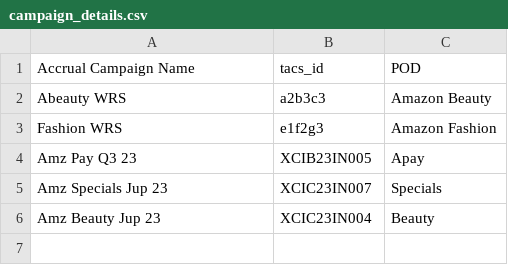
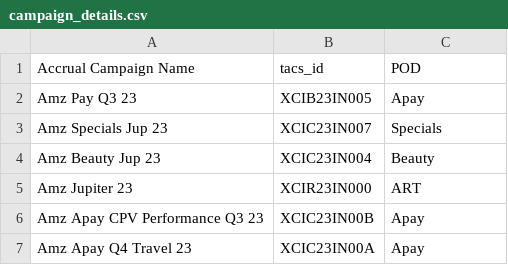
Before and after one commit to ishankagg/Python_flask_app, a CSV file: main_input_files/campaign_details.csv, drawn as a sheet.

```diff
--- a/main_input_files/campaign_details.csv
+++ b/main_input_files/campaign_details.csv
@@ -1,4 +1,2 @@
 Accrual Campaign Name,tacs_id,POD
-Abeauty WRS,a2b3c3,Amazon Beauty
-Fashion WRS,e1f2g3,Amazon Fashion
 Amz Pay Q3 23,XCIB23IN005,Apay
@@ -6 +4,4 @@ Amz Specials Jup 23,XCIC23IN007,Specials
 Amz Beauty Jup 23,XCIC23IN004,Beauty
+Amz Jupiter 23,XCIR23IN000,ART
+Amz Apay CPV Performance Q3 23,XCIC23IN00B,Apay
+Amz Apay Q4 Travel 23,XCIC23IN00A,Apay
```
Also changed, not shown: 19 other files.
